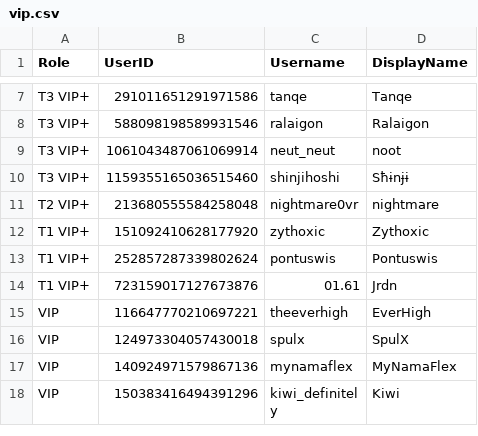
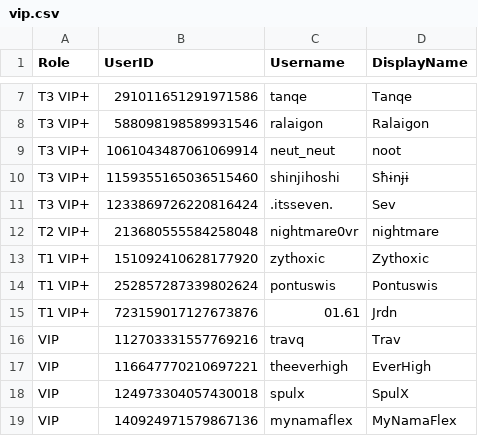
Before and after one commit to Club-Temptation/TempWorldPictures, a CSV file: web/ladieslounge/vip.csv, drawn as a sheet; only a part is shown, gaps mark what is left out; the shorter side is filled out with more unchanged rows.

Commit message:
Update data from Discord

```diff
--- a/web/ladieslounge/vip.csv
+++ b/web/ladieslounge/vip.csv
@@ -10,2 +10,3 @@ T3 VIP+,1061043487061069914,neut_neut,noot
 T3 VIP+,1159355165036515460,shinjihoshi,Sħɨnɉɨ
+T3 VIP+,1233869726220816424,.itsseven.,Sev
 T2 VIP+,213680555584258048,nightmare0vr,nightmare
@@ -14,2 +15,3 @@ T1 VIP+,252857287339802624,pontuswis,Pontuswis
 T1 VIP+,723159017127673876,01.61,Jrdn
+VIP,112703331557769216,travq,Trav
 VIP,116647770210697221,theeverhigh,EverHigh
```
Also changed, not shown: web/ladieslounge/vip_plus.csv, web/ladieslounge/vip_t3.csv, 3 other files.
